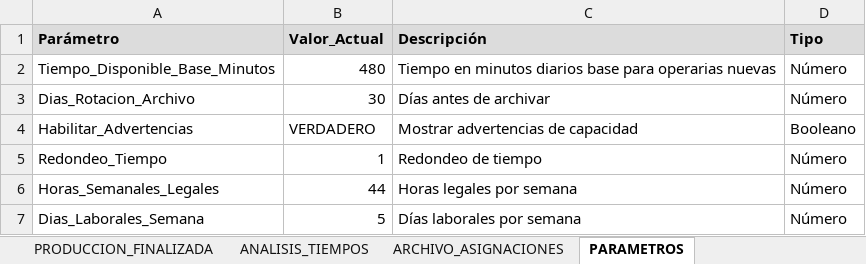
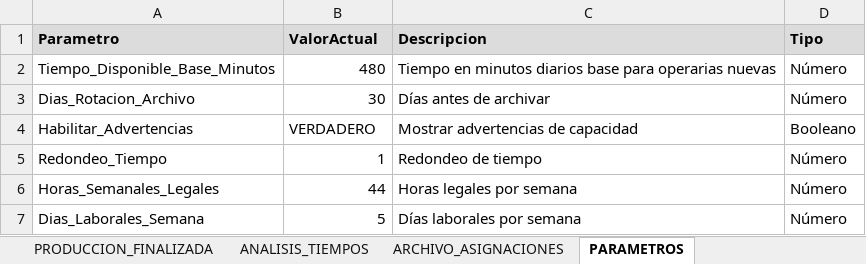
Before and after one commit to mireca22/macro, an Excel workbook: DistribucionProduccionStella.xlsm, sheet PARAMETROS, drawn as a sheet; values as stored, in another font and other column widths than the file's, no borders; charts and pictures not drawn; the diff names each change by its address in the sheet, - before the commit and + after, or states it on an @@ line.

Commit message:
actualizacion

```diff
--- a/DistribucionProduccionStella.xlsm (sheet PARAMETROS)
+++ b/DistribucionProduccionStella.xlsm (sheet PARAMETROS)
-A1: Parámetro
+A1: Parametro
-B1: Valor_Actual
+B1: ValorActual
-C1: Descripción
+C1: Descripcion
```
Also changed, not shown: sheet MANUAL, sheet LOTES, sheet TAREAS, sheet REFERENCIAS, sheet OPERARIAS, sheet INICIO, 2 more sheets, other sheet tabs, charts or pictures, 12 other files.
